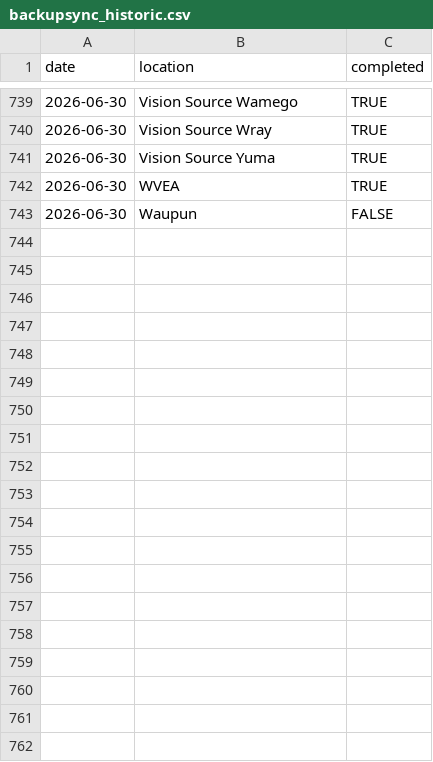
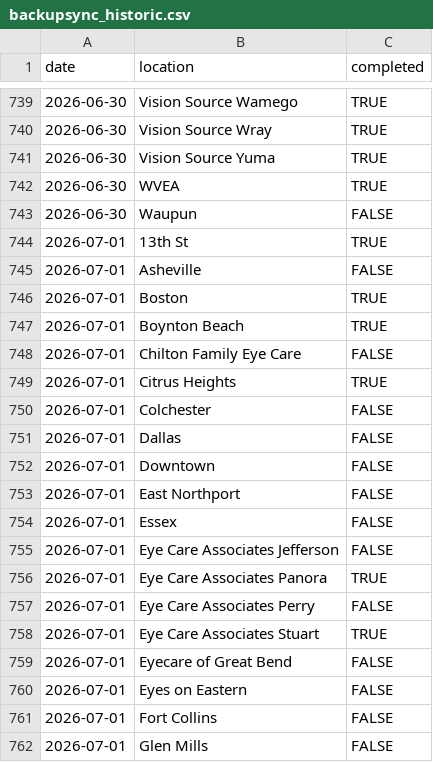
Before and after one commit to AdityaNair46/backupsync-dashboard, a CSV file: backupsync_historic.csv, drawn as a sheet; only a part is shown, gaps mark what is left out; the diff covers the shown part only; the diff names each change by its address in the sheet, - before the commit and + after, or states it on an @@ line.

Commit message:
Auto-update backup sync data — 2026-07-02 06:13 UTC

```diff
--- a/backupsync_historic.csv
+++ b/backupsync_historic.csv
+row 744: 2026-07-01 | 13th St | TRUE
+row 745: 2026-07-01 | Asheville | FALSE
+row 746: 2026-07-01 | Boston | TRUE
+row 747: 2026-07-01 | Boynton Beach | TRUE
+row 748: 2026-07-01 | Chilton Family Eye Care | FALSE
+row 749: 2026-07-01 | Citrus Heights | TRUE
+row 750: 2026-07-01 | Colchester | FALSE
+row 751: 2026-07-01 | Dallas | FALSE
+row 752: 2026-07-01 | Downtown | FALSE
+row 753: 2026-07-01 | East Northport | FALSE
+row 754: 2026-07-01 | Essex | FALSE
+row 755: 2026-07-01 | Eye Care Associates Jefferson | FALSE
+row 756: 2026-07-01 | Eye Care Associates Panora | TRUE
+row 757: 2026-07-01 | Eye Care Associates Perry | FALSE
+row 758: 2026-07-01 | Eye Care Associates Stuart | TRUE
+row 759: 2026-07-01 | Eyecare of Great Bend | FALSE
+row 760: 2026-07-01 | Eyes on Eastern | FALSE
+row 761: 2026-07-01 | Fort Collins | FALSE
+row 762: 2026-07-01 | Glen Mills | FALSE
```
Also changed, not shown: 34 added rows elsewhere in this file.
